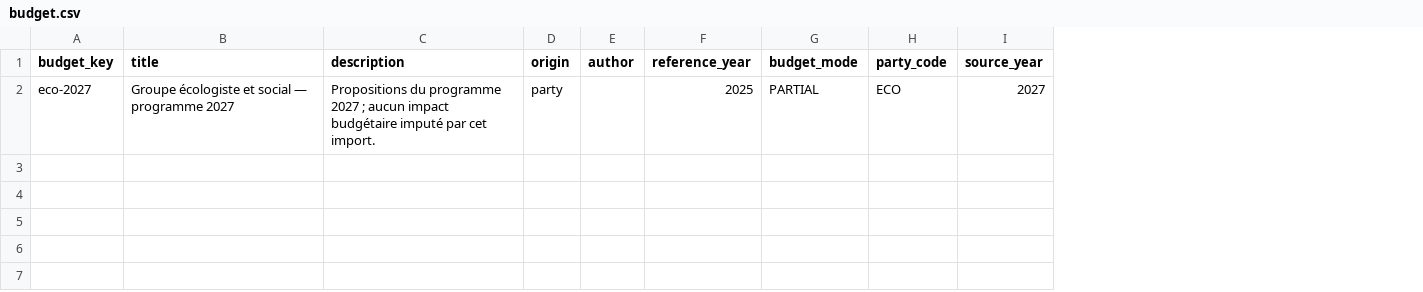
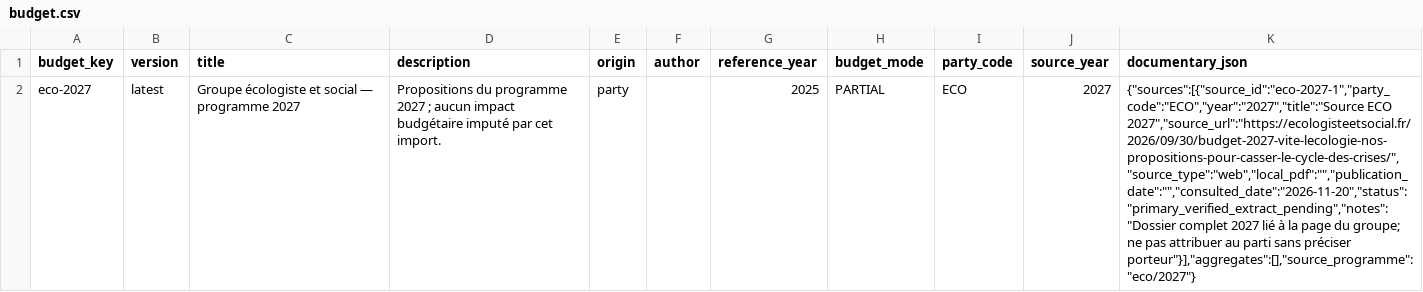
Before and after one commit to dsissoko/france-budget, a CSV file: data/programmes/eco/2027/budget.csv, drawn as a sheet; the diff names each change by its address in the sheet, - before the commit and + after, or states it on an @@ line.

```diff
--- a/data/programmes/eco/2027/budget.csv
+++ b/data/programmes/eco/2027/budget.csv
+column B (version), row 2: latest
+column K (documentary_json), row 2: {"sources":[{"source_id":"eco-2027-1","party_code":"ECO","year":"2027","title":"Source ECO 2027","source_url":"https://ecologisteetsocial.fr/2026/09/30/budget-2027-vite-lecologie-nos-propositions-pour-casser-le-cycle-des-crises/","source_type":"web","local_pdf":"","publication_date":"","consulted_date":"2026-11-20","status":"primary_verified_extract_pending","notes":"Dossier complet 2027 lié à la page du groupe; ne pas attribuer au parti sans préciser porteur"}],"aggregates":[],"source_programme":"eco/2027"}
```
Also changed, not shown: data/programmes/eqx/2027/budget.csv, data/programmes/hor/2027/budget.csv, 1 other file.
